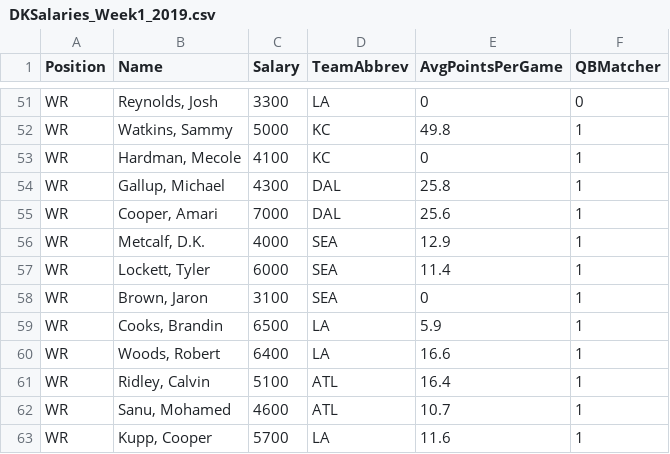
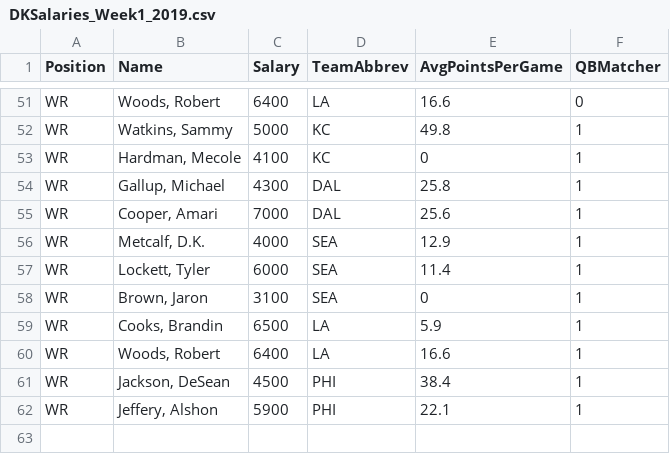
Before and after one commit to ngc4254/ADSCap, a CSV file: DKSalaries_Week1_2019.csv, drawn as a sheet; only a part is shown, gaps mark what is left out; removed rows and columns are numbered as before the commit, all else as after; the diff covers the shown part only; the diff names each change by its address in the sheet, - before the commit and + after, or states it on an @@ line.

Commit message:
Add files via upload

```diff
--- a/DKSalaries_Week1_2019.csv
+++ b/DKSalaries_Week1_2019.csv
-B51 (Name): Reynolds, Josh
+B51 (Name): Woods, Robert
-C51 (Salary): 3300
+C51 (Salary): 6400
-E51 (AvgPointsPerGame): 0
+E51 (AvgPointsPerGame): 16.6
-row 61: WR | Ridley, Calvin | 5100 | ATL | 16.4 | 1
-row 62: WR | Sanu, Mohamed | 4600 | ATL | 10.7 | 1
-row 63: WR | Kupp, Cooper | 5700 | LA | 11.6 | 1
+row 61: WR | Jackson, DeSean | 4500 | PHI | 38.4 | 1
+row 62: WR | Jeffery, Alshon | 5900 | PHI | 22.1 | 1
```
Also changed, not shown: 6 added rows, 6 removed rows and 14 moved rows elsewhere in this file.
